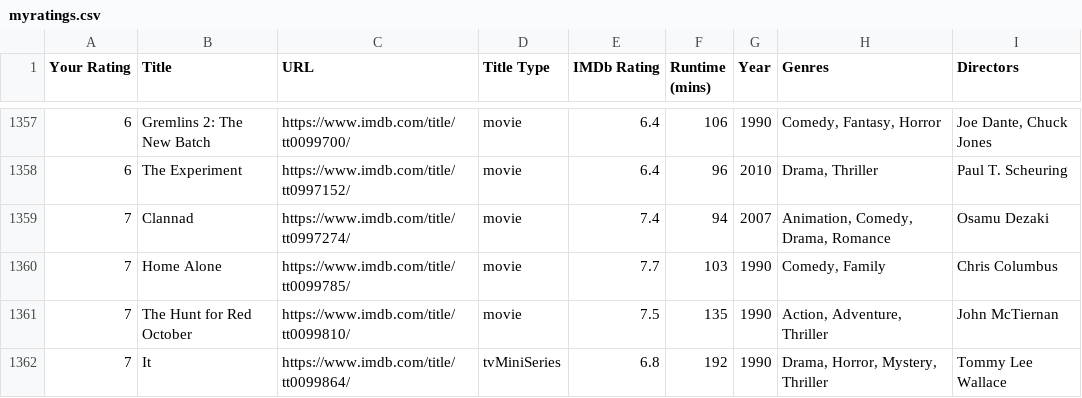
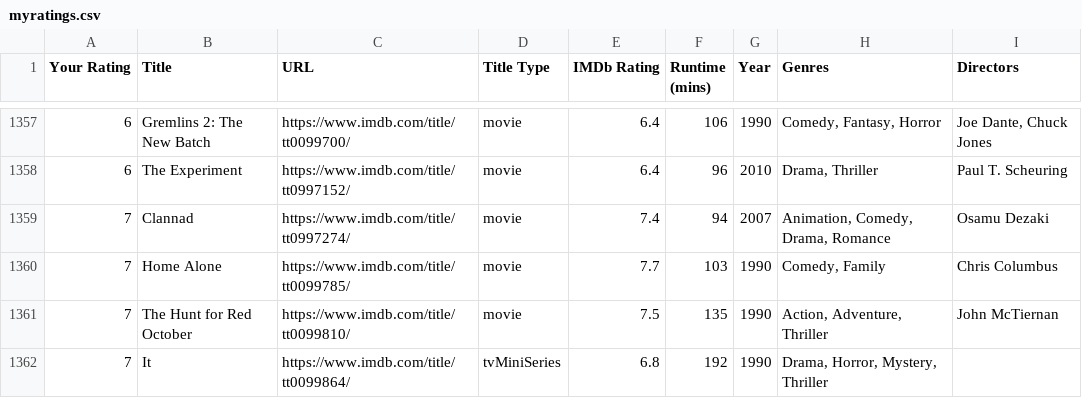
Before and after one commit to Scavix/Scavix.github.io, a CSV file: myratings.csv, drawn as a sheet; only a part is shown, gaps mark what is left out.

Commit message:
Update myratings.csv

```diff
--- a/myratings.csv
+++ b/myratings.csv
@@ -1361,2 +1361,2 @@ Your Rating,Title,URL,Title Type,IMDb Rating,Runtime (mins),Year,Genres,Director
 7,The Hunt for Red October,https://www.imdb.com/title/tt0099810/,movie,7.5,135,1990,"Action, Adventure, Thriller",John McTiernan
-7,It,https://www.imdb.com/title/tt0099864/,tvMiniSeries,6.8,192,1990,"Drama, Horror, Mystery, Thriller",Tommy Lee Wallace
+7,It,https://www.imdb.com/title/tt0099864/,tvMiniSeries,6.8,192,1990,"Drama, Horror, Mystery, Thriller"
```
